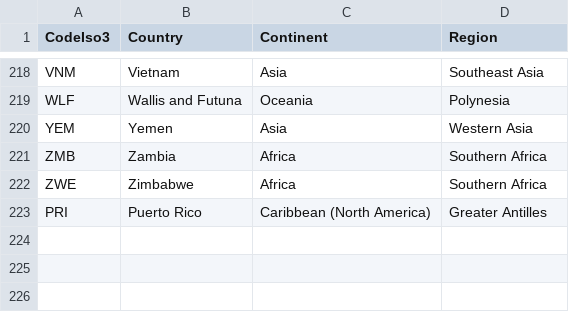
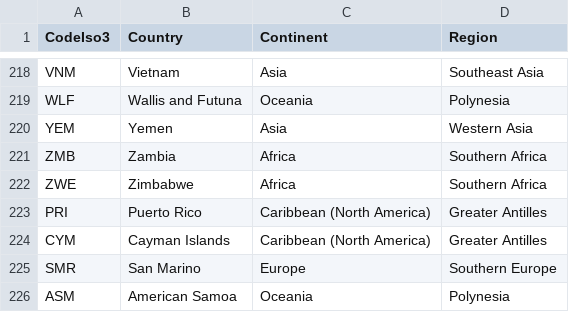
Before and after one commit to felbat/dataset, a CSV file: Country.csv, drawn as a sheet; only a part is shown, gaps mark what is left out; the diff names each change by its address in the sheet, - before the commit and + after, or states it on an @@ line.

Commit message:
Update Country.csv

```diff
--- a/Country.csv
+++ b/Country.csv
+row 224: CYM | Cayman Islands | Caribbean (North America) | Greater Antilles
+row 225: SMR | San Marino | Europe | Southern Europe
+row 226: ASM | American Samoa | Oceania | Polynesia
```
